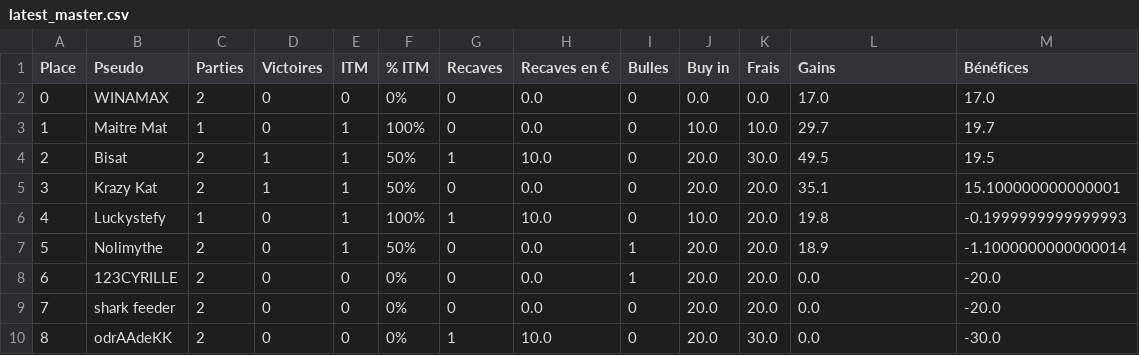
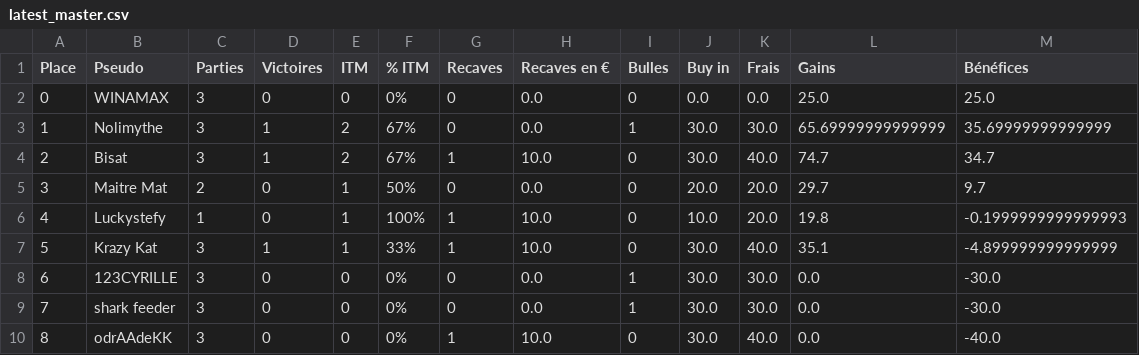
Before and after one commit to OdrAAdeKK/coronamax-public, a CSV file: data/latest_master.csv, drawn as a sheet.

```diff
--- a/data/latest_master.csv
+++ b/data/latest_master.csv
@@ -1,10 +1,10 @@
 Place,Pseudo,Parties,Victoires,ITM,% ITM,Recaves,Recaves en €,Bulles,Buy in,Frais,Gains,Bénéfices
-0,WINAMAX,2,0,0,0%,0,0.0,0,0.0,0.0,17.0,17.0
-1,Maitre Mat,1,0,1,100%,0,0.0,0,10.0,10.0,29.7,19.7
-2,Bisat,2,1,1,50%,1,10.0,0,20.0,30.0,49.5,19.5
-3,Krazy Kat,2,1,1,50%,0,0.0,0,20.0,20.0,35.1,15.100000000000001
+0,WINAMAX,3,0,0,0%,0,0.0,0,0.0,0.0,25.0,25.0
+1,Nolimythe,3,1,2,67%,0,0.0,1,30.0,30.0,65.69999999999999,35.69999999999999
+2,Bisat,3,1,2,67%,1,10.0,0,30.0,40.0,74.7,34.7
+3,Maitre Mat,2,0,1,50%,0,0.0,0,20.0,20.0,29.7,9.7
 4,Luckystefy,1,0,1,100%,1,10.0,0,10.0,20.0,19.8,-0.1999999999999993
-5,Nolimythe,2,0,1,50%,0,0.0,1,20.0,20.0,18.9,-1.1000000000000014
-6,123CYRILLE,2,0,0,0%,0,0.0,1,20.0,20.0,0.0,-20.0
-7,shark feeder,2,0,0,0%,0,0.0,0,20.0,20.0,0.0,-20.0
-8,odrAAdeKK,2,0,0,0%,1,10.0,0,20.0,30.0,0.0,-30.0
+5,Krazy Kat,3,1,1,33%,1,10.0,0,30.0,40.0,35.1,-4.899999999999999
+6,123CYRILLE,3,0,0,0%,0,0.0,1,30.0,30.0,0.0,-30.0
+7,shark feeder,3,0,0,0%,0,0.0,1,30.0,30.0,0.0,-30.0
+8,odrAAdeKK,3,0,0,0%,1,10.0,0,30.0,40.0,0.0,-40.0
```
Also changed, not shown: data/journal.csv, data/points_table.csv, 6 other files.
